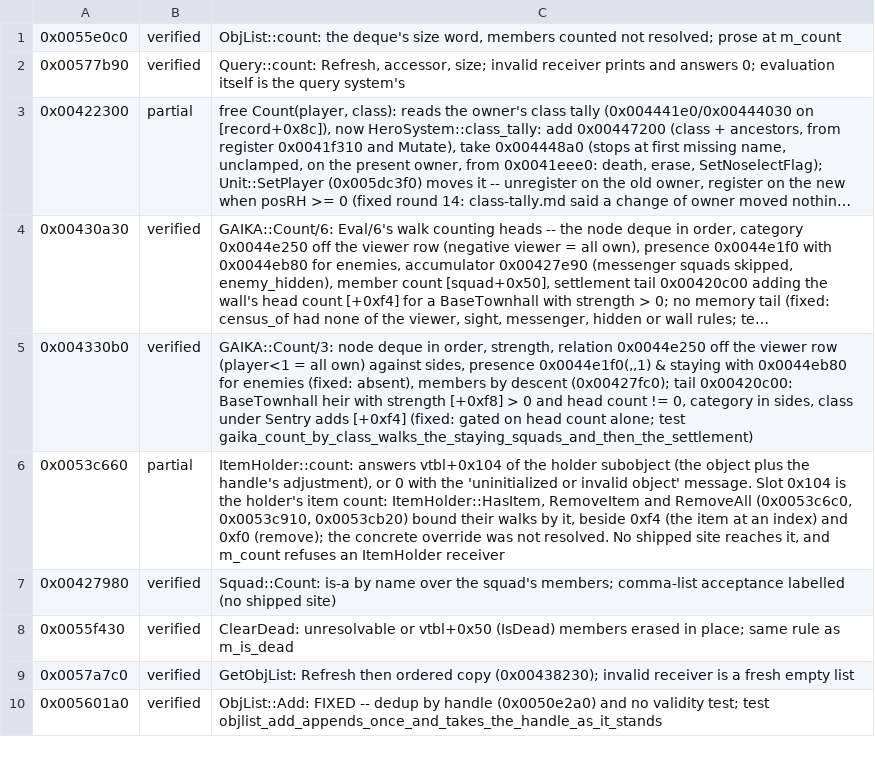
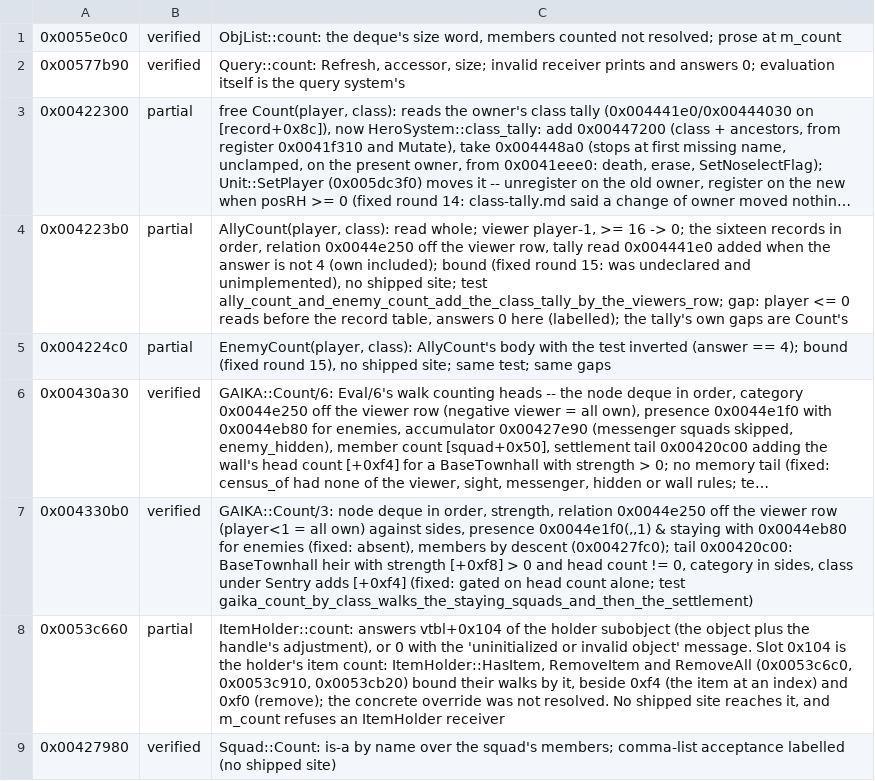
Before and after one commit to alesdi/imperivm-reforged, a TSV file: docs/audit/status/objlist-scheduler-area.tsv, drawn as a sheet; only a part is shown; the shorter side is filled out with more unchanged rows; long unchanged cells end in …; the diff names each change by its address in the sheet, - before the commit and + after, or states it on an @@ line.

```diff
--- a/docs/audit/status/objlist-scheduler-area.tsv
+++ b/docs/audit/status/objlist-scheduler-area.tsv
+row 4: 0x004223b0 | partial | AllyCount(player, class): read whole; viewer player-1, >= 16 -> 0; the sixteen records in order, relation 0x0044e250 off the viewer row, tally read 0x004441e0 added when the answer is not 4 (own included); bound (fixed round 15: was undeclared and unimplemented), no shipped site; test ally_count_and_enemy_count_add_the_class_tally_by_the_viewers_row; gap: player <= 0 reads before the record table, answers 0 here (labelled); the tally's own gaps are Count's
+row 5: 0x004224c0 | partial | EnemyCount(player, class): AllyCount's body with the test inverted (answer == 4); bound (fixed round 15), no shipped site; same test; same gaps
```
Also changed, not shown: 3 other files.
